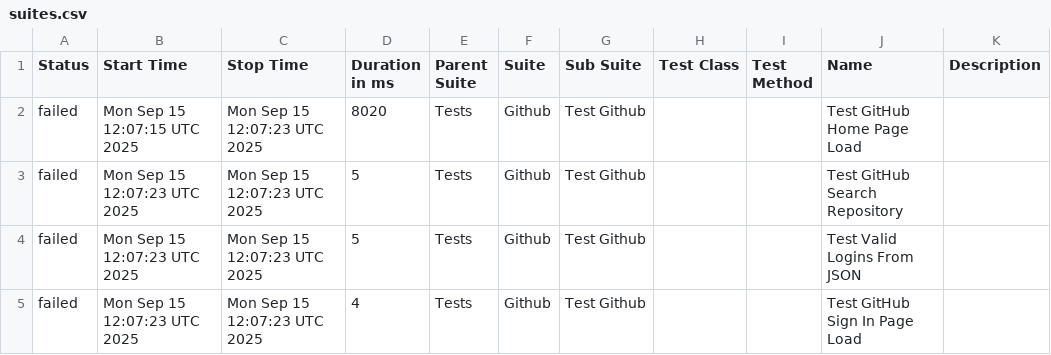
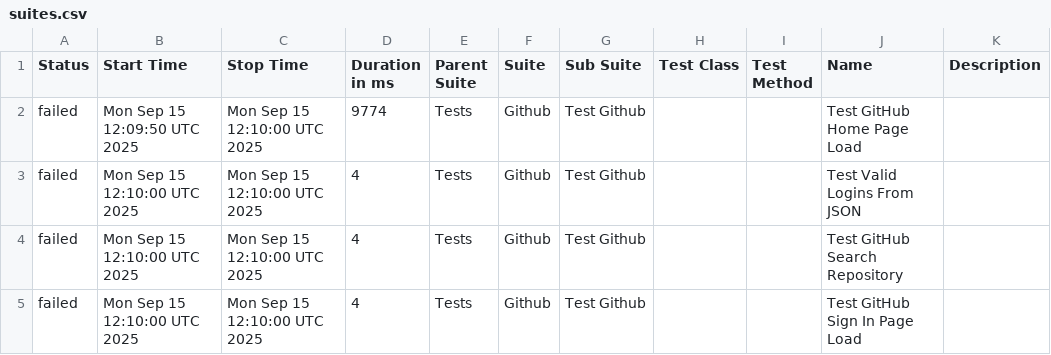
Before and after one commit to dreamquality/robot-framework-allure, a CSV file: data/suites.csv, drawn as a sheet.

```diff
--- a/data/suites.csv
+++ b/data/suites.csv
@@ -1,5 +1,5 @@
 "Status","Start Time","Stop Time","Duration in ms","Parent Suite","Suite","Sub Suite","Test Class","Test Method","Name","Description"
-"failed","Mon Sep 15 12:07:15 UTC 2025","Mon Sep 15 12:07:23 UTC 2025","8020","Tests","Github","Test Github","","","Test GitHub Home Page Load",""
-"failed","Mon Sep 15 12:07:23 UTC 2025","Mon Sep 15 12:07:23 UTC 2025","5","Tests","Github","Test Github","","","Test GitHub Search Repository",""
-"failed","Mon Sep 15 12:07:23 UTC 2025","Mon Sep 15 12:07:23 UTC 2025","5","Tests","Github","Test Github","","","Test Valid Logins From JSON",""
-"failed","Mon Sep 15 12:07:23 UTC 2025","Mon Sep 15 12:07:23 UTC 2025","4","Tests","Github","Test Github","","","Test GitHub Sign In Page Load",""
+"failed","Mon Sep 15 12:09:50 UTC 2025","Mon Sep 15 12:10:00 UTC 2025","9774","Tests","Github","Test Github","","","Test GitHub Home Page Load",""
+"failed","Mon Sep 15 12:10:00 UTC 2025","Mon Sep 15 12:10:00 UTC 2025","4","Tests","Github","Test Github","","","Test Valid Logins From JSON",""
+"failed","Mon Sep 15 12:10:00 UTC 2025","Mon Sep 15 12:10:00 UTC 2025","4","Tests","Github","Test Github","","","Test GitHub Search Repository",""
+"failed","Mon Sep 15 12:10:00 UTC 2025","Mon Sep 15 12:10:00 UTC 2025","4","Tests","Github","Test Github","","","Test GitHub Sign In Page Load",""
```
Also changed, not shown: 28 other files.
